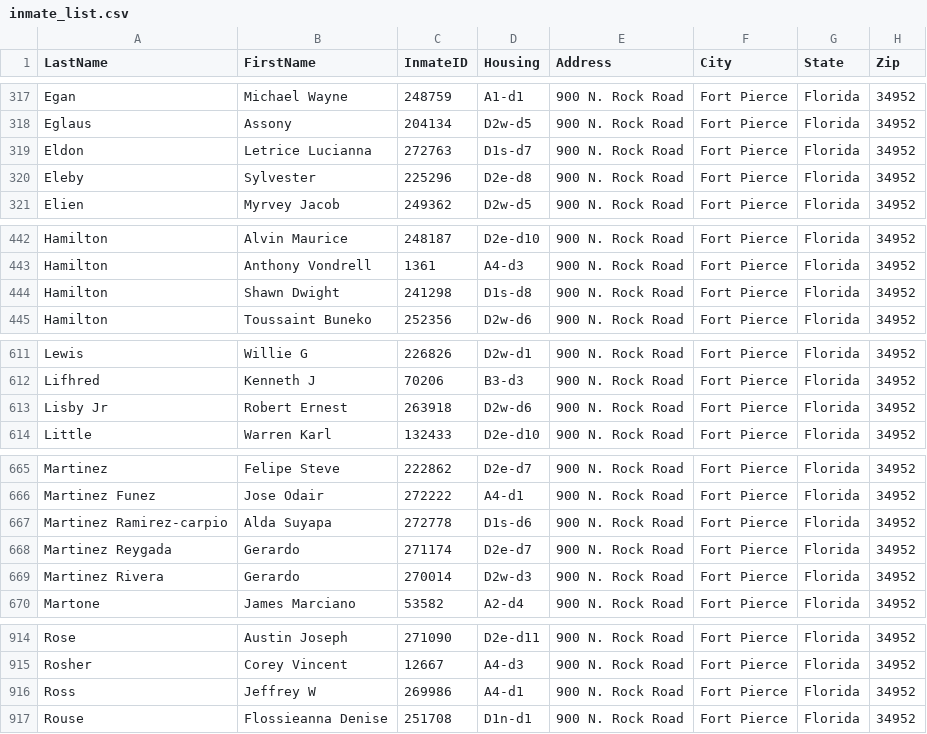
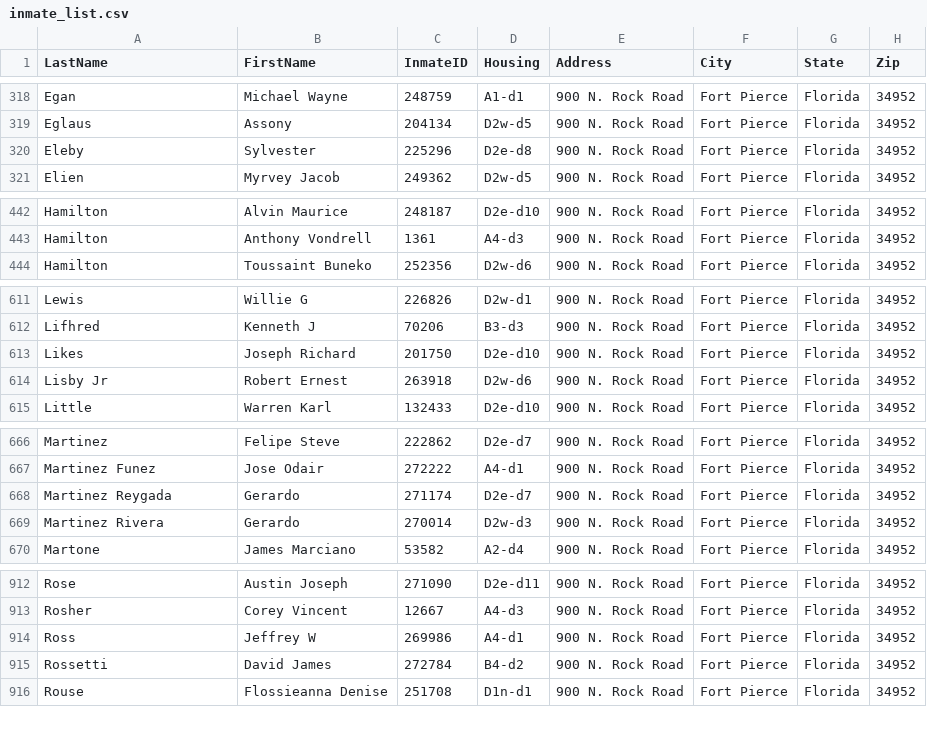
Before and after one commit to webrezaul/david, a CSV file: inmate_list.csv, drawn as a sheet; only a part is shown, gaps mark what is left out; removed rows and columns are numbered as before the commit, all else as after; the diff covers the shown part only; the diff names each change by its address in the sheet, - before the commit and + after, or states it on an @@ line.

```diff
--- a/inmate_list.csv
+++ b/inmate_list.csv
-row 319: Eldon | Letrice Lucianna | 272763 | D1s-d7 | 900 N. Rock Road | Fort Pierce | Florida | 34952
-row 444: Hamilton | Shawn Dwight | 241298 | D1s-d8 | 900 N. Rock Road | Fort Pierce | Florida | 34952
+row 613: Likes | Joseph Richard | 201750 | D2e-d10 | 900 N. Rock Road | Fort Pierce | Florida | 34952
-row 667: Martinez Ramirez-carpio | Alda Suyapa | 272778 | D1s-d6 | 900 N. Rock Road | Fort Pierce | Florida | 34952
+row 915: Rossetti | David James | 272784 | B4-d2 | 900 N. Rock Road | Fort Pierce | Florida | 34952
```
Also changed, not shown: 3 added rows, 3 removed rows and 9 edited cells elsewhere in this file, 1 other file.
